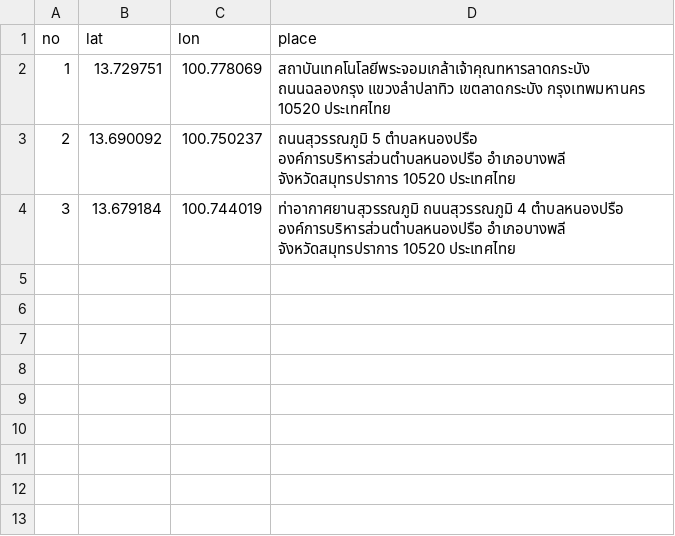
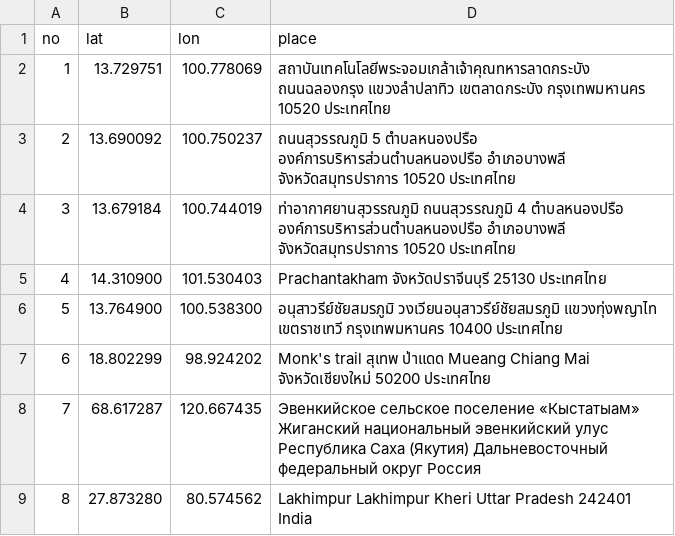
Before and after one commit to Telnwza/Programming-Fundamental-Assignment-2568, a CSV file: Assig1/68010403.csv, drawn as a sheet.

```diff
--- a/Assig1/68010403.csv
+++ b/Assig1/68010403.csv
@@ -4 +4,6 @@ no,lat,lon,place
 3,13.679184,100.744019,ท่าอากาศยานสุวรรณภูมิ ถนนสุวรรณภูมิ 4 ตำบลหนองปรือ องค์การบริหารส่วนตำบลหนองปรือ อำเภอบางพลี จังหวัดสมุทรปราการ 10520 ประเทศไทย,
+4,14.310900,101.530403,Prachantakham จังหวัดปราจีนบุรี 25130 ประเทศไทย,
+5,13.764900,100.538300,อนุสาวรีย์ชัยสมรภูมิ วงเวียนอนุสาวรีย์ชัยสมรภูมิ แขวงทุ่งพญาไท เขตราชเทวี กรุงเทพมหานคร 10400 ประเทศไทย,
+6,18.802299,98.924202,Monk's trail สุเทพ ป่าแดด Mueang Chiang Mai จังหวัดเชียงใหม่ 50200 ประเทศไทย,
+7,68.617287,120.667435,Эвенкийское сельское поселение «Кыстатыам» Жиганский национальный эвенкийский улус Республика Саха (Якутия) Дальневосточный федеральный округ Россия,
+8,27.873280,80.574562,Lakhimpur Lakhimpur Kheri Uttar Pradesh 242401 India,
```
Also changed, not shown: 4 other files.
